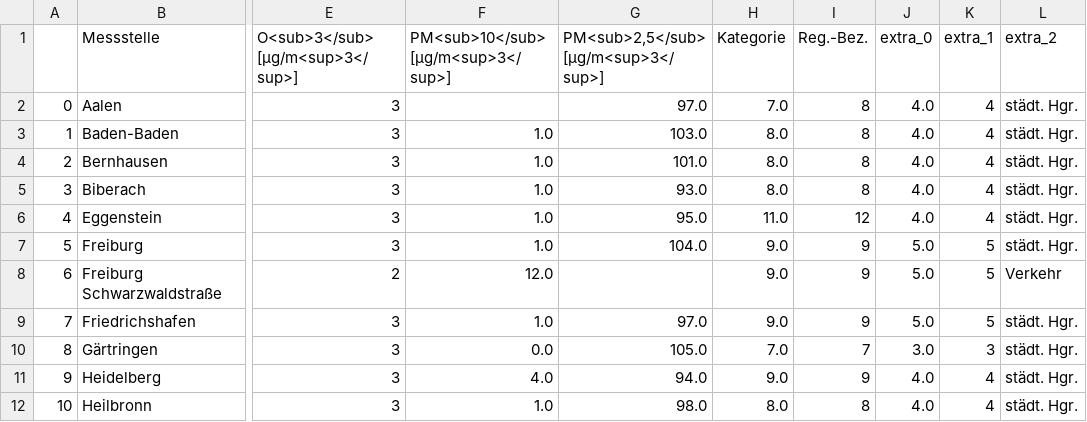
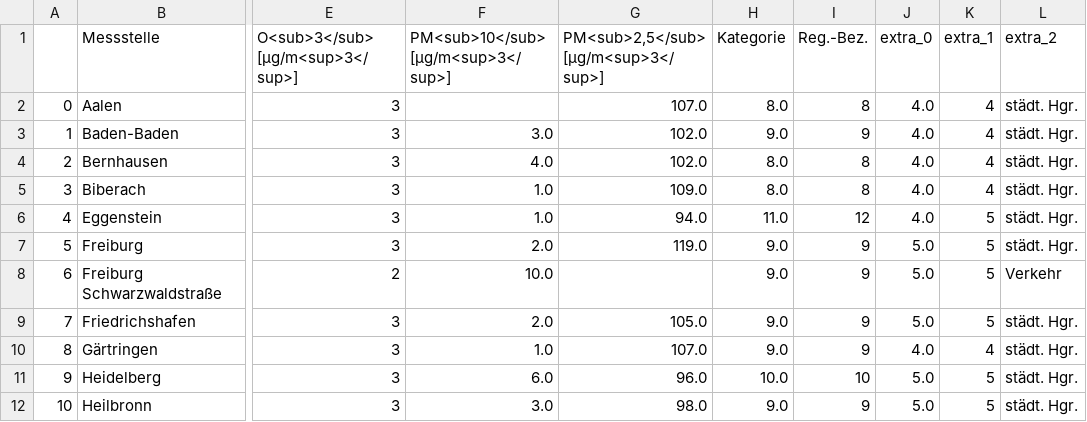
Before and after one commit to Schnuff22/feinstaub_bw, a CSV file: lufttabelle.csv, drawn as a sheet; only a part is shown, gaps mark what is left out; the diff covers the shown part only; the diff names each change by its address in the sheet, - before the commit and + after, or states it on an @@ line.

```diff
--- a/lufttabelle.csv
+++ b/lufttabelle.csv
-G2: 97.0
+G2: 107.0
-H2 (Kategorie): 7.0
+H2 (Kategorie): 8.0
-F3: 1.0
+F3: 3.0
-G3: 103.0
+G3: 102.0
-H3 (Kategorie): 8.0
+H3 (Kategorie): 9.0
-I3 (Reg.-Bez.): 8
+I3 (Reg.-Bez.): 9
-F4: 1.0
+F4: 4.0
-G4: 101.0
+G4: 102.0
-G5: 93.0
+G5: 109.0
-G6: 95.0
+G6: 94.0
-K6 (extra_1): 4
+K6 (extra_1): 5
-F7: 1.0
+F7: 2.0
-G7: 104.0
+G7: 119.0
-F8: 12.0
+F8: 10.0
-F9: 1.0
+F9: 2.0
-G9: 97.0
+G9: 105.0
-F10: 0.0
+F10: 1.0
-G10: 105.0
+G10: 107.0
-H10 (Kategorie): 7.0
+H10 (Kategorie): 9.0
-I10 (Reg.-Bez.): 7
+I10 (Reg.-Bez.): 9
-J10 (extra_0): 3.0
+J10 (extra_0): 4.0
-K10 (extra_1): 3
+K10 (extra_1): 4
-F11: 4.0
+F11: 6.0
-G11: 94.0
+G11: 96.0
-H11 (Kategorie): 9.0
+H11 (Kategorie): 10.0
-I11 (Reg.-Bez.): 9
+I11 (Reg.-Bez.): 10
-J11:J12 (extra_0): 4.0
+J11:J12 (extra_0): 5.0
-K11:K12 (extra_1): 4
+K11:K12 (extra_1): 5
-F12: 1.0
+F12: 3.0
-H12 (Kategorie): 8.0
+H12 (Kategorie): 9.0
-I12 (Reg.-Bez.): 8
+I12 (Reg.-Bez.): 9
```
Also changed, not shown: 93 edited cells elsewhere in this file.
